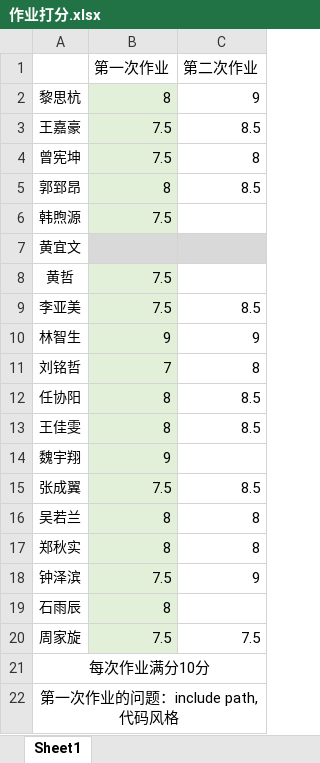
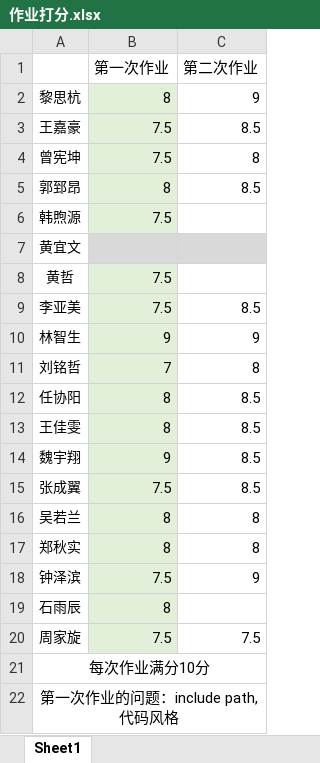
Before and after one commit to ganler/SPTraining-VisionGroup, an Excel workbook: 作业打分.xlsx, sheet Sheet1, drawn as a sheet; values as stored, in another font and other column widths than the file's, no borders; the diff names each change by its address in the sheet, - before the commit and + after, or states it on an @@ line.

```diff
--- a/作业打分.xlsx (sheet Sheet1)
+++ b/作业打分.xlsx (sheet Sheet1)
-C14 (第二次作业): (empty)
+C14 (第二次作业): 8.5
```
Also changed, not shown: 1 other file.
